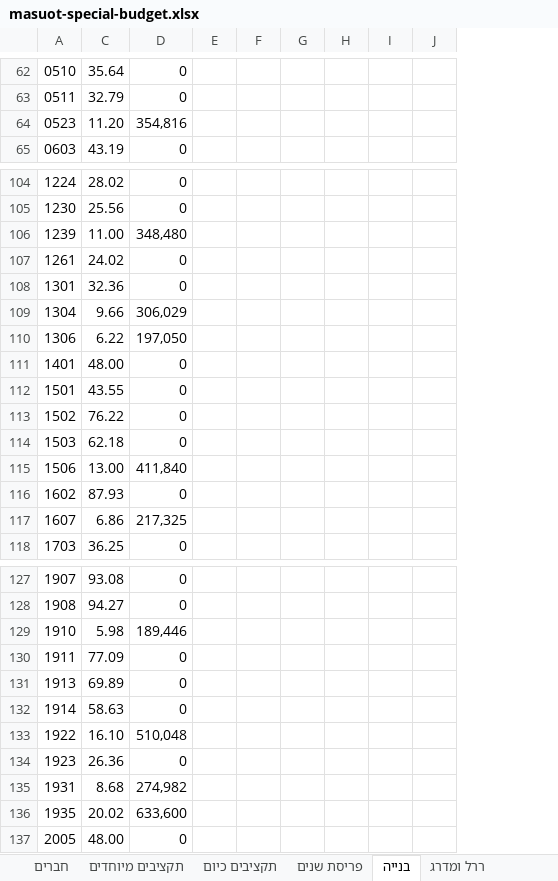
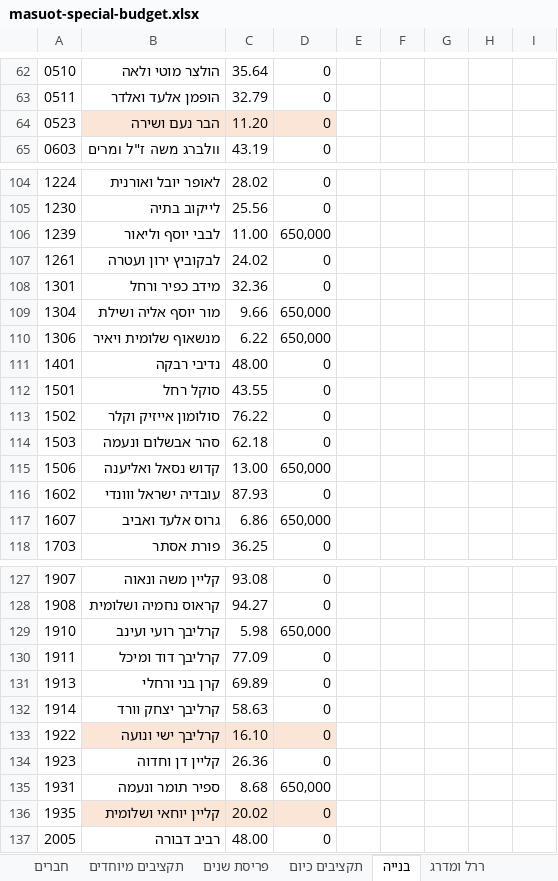
Before and after one commit to hagaicohen/masuot, an Excel workbook: masuot-special-budget.xlsx, sheet בנייה, drawn as a sheet; only a part is shown, gaps mark what is left out; values as stored, in another font and other column widths than the file's, no borders; removed rows and columns are numbered as before the commit, all else as after; the diff covers the shown part only; the diff names each change by its address in the sheet, - before the commit and + after, or states it on an @@ line.

```diff
--- a/masuot-special-budget.xlsx (sheet בנייה)
+++ b/masuot-special-budget.xlsx (sheet בנייה)
@@ sheet tab order changed: חברים | תקציבים מיוחדים | פריסת שנים | תקציבים כיום | בנייה | ררל ומדרג @@
@@ column B unhidden, rows 62-65: הולצר מוטי ולאה | הופמן אלעד ואלדר | הבר נעם ושירה | וולברג משה ז"ל ומרים; rows 104-118: לאופר יובל ואורנית | לייקוב בתיה | לבבי יוסף וליאור | לבקוביץ ירון ועטרה | מידב כפיר ורחל | מור יוסף אליה ושילת | מנשאוף שלומית ויאיר | נדיבי רבקה | סוקל רחל | סולומון אייזיק וקלר | סהר אבשלום ונעמה | קדוש נסאל ואליענה | עובדיה ישראל ווונדי | גרוס אלעד ואביב | פורת אסתר; rows 127-137: קליין משה ונאוה | קראוס נחמיה ושלומית | קרליבך רועי ועינב | קרליבך דוד ומיכל | קרן בני ורחלי | קרליבך יצחק וורד | קרליבך ישי ונועה | קליין דן וחדוה | ספיר תומר ונעמה | קליין יוחאי ושלומית | רביב דבורה @@
-column J, empty
-C64:D64 fill: none
+C64:D64 fill: #FBE5D6
-D64: 354,816
+D64: 0
-D106: 348,480
+D106: 650,000
-D109: 306,029
+D109: 650,000
-D110: 197,050
+D110: 650,000
-D115: 411,840
+D115: 650,000
-D117: 217,325
+D117: 650,000
-D129: 189,446
+D129: 650,000
-C133:D133 fill: none
+C133:D133 fill: #FBE5D6
-D133: 510,048
+D133: 0
-D135: 274,982
+D135: 650,000
-C136:D136 fill: none
+C136:D136 fill: #FBE5D6
-D136: 633,600
+D136: 0
```
Also changed, not shown: 2 added rows, 2 removed rows, 26 edited cells and cell formats elsewhere in this sheet, sheet חברים, sheet מניות חבר, sheet ררל ומדרג, sheet הנחות עבודה לררל ומדרג, sheet פריסת שנים, sheet מדרג שימושים, 2 more sheets, other sheet tabs, formulas that keep their value, hidden cells, 12 other files.
